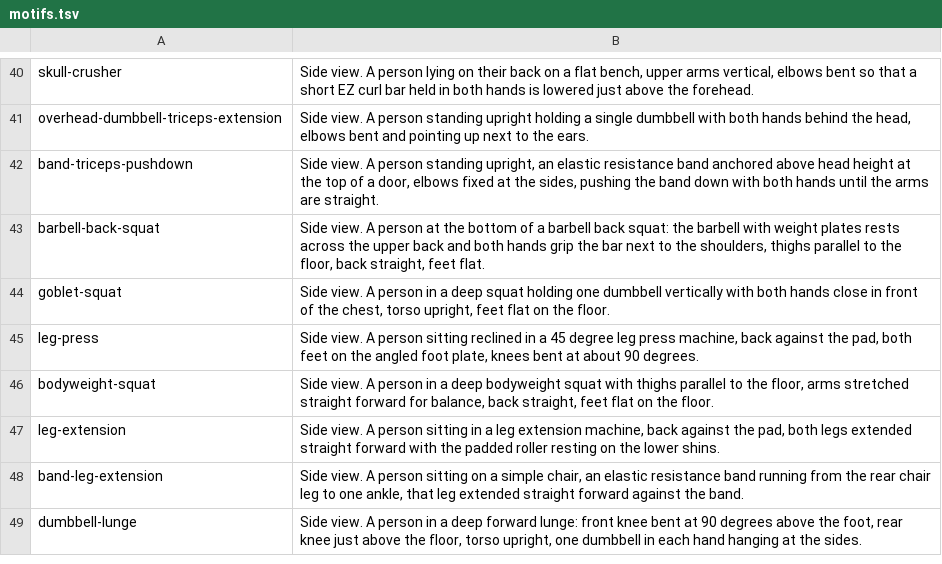
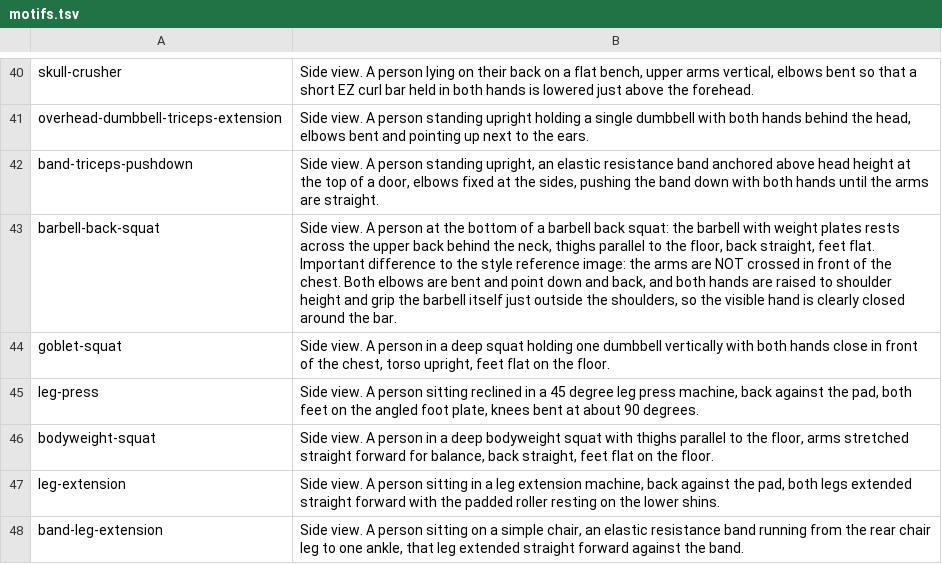
Before and after one commit to edmundmohr/ClickFit, a TSV file: scripts/illustrations/motifs.tsv, drawn as a sheet; only a part is shown, gaps mark what is left out; the shorter side is filled out with more unchanged rows.

```diff
--- a/scripts/illustrations/motifs.tsv
+++ b/scripts/illustrations/motifs.tsv
@@ -42,3 +42,3 @@ overhead-dumbbell-triceps-extension	Side view. A person standing upright holding
 band-triceps-pushdown	Side view. A person standing upright, an elastic resistance band anchored above head height at the top of a door, elbows fixed at the sides, pushing the band down with both hands until the arms are straight.
-barbell-back-squat	Side view. A person at the bottom of a barbell back squat: the barbell with weight plates rests across the upper back and both hands grip the bar next to the shoulders, thighs parallel to the floor, back straight, feet flat.
+barbell-back-squat	Side view. A person at the bottom of a barbell back squat: the barbell with weight plates rests across the upper back behind the neck, thighs parallel to the floor, back straight, feet flat. Important difference to the style reference image: the arms are NOT crossed in front of the chest. Both elbows are bent and point down and back, and both hands are raised to shoulder height and grip the barbell itself just outside the shoulders, so the visible hand is clearly closed around the bar.
 goblet-squat	Side view. A person in a deep squat holding one dumbbell vertically with both hands close in front of the chest, torso upright, feet flat on the floor.
```
Also changed, not shown: 5 other files.
